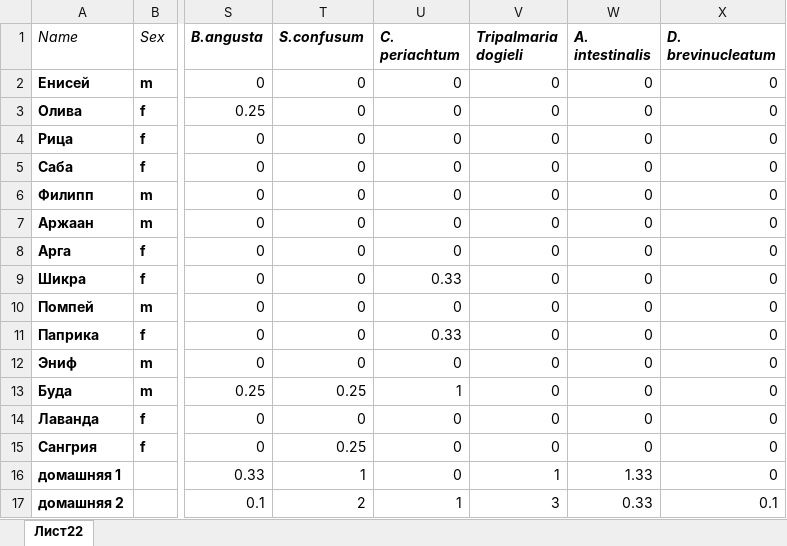
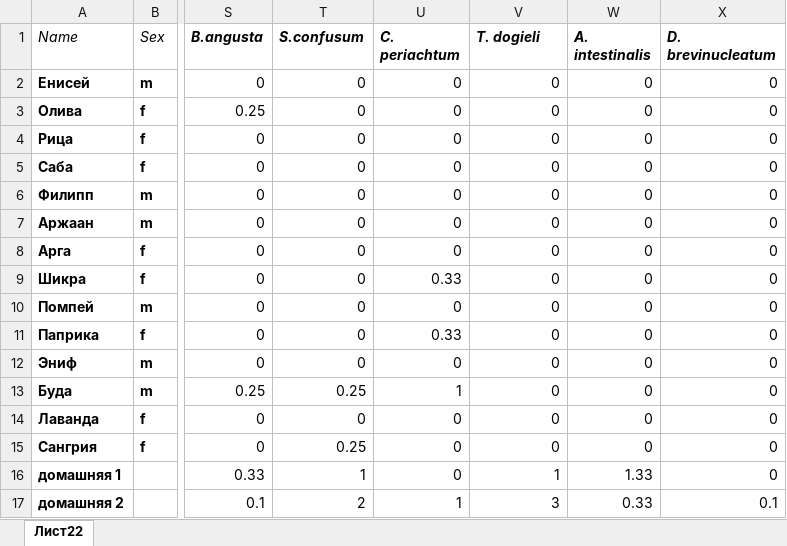
Before and after one commit to polydora/Articles_in_progress, an Excel workbook: Przhevalsky/R_calc_Przhevalsky_Ciliata/Data/Infusoria_abundance_new.xlsx, sheet Лист22, drawn as a sheet; only a part is shown, gaps mark what is left out; values as stored, in another font and other column widths than the file's, no borders; the diff names each change by its address in the sheet, - before the commit and + after, or states it on an @@ line.

```diff
--- a/Przhevalsky/R_calc_Przhevalsky_Ciliata/Data/Infusoria_abundance_new.xlsx (sheet Лист22)
+++ b/Przhevalsky/R_calc_Przhevalsky_Ciliata/Data/Infusoria_abundance_new.xlsx (sheet Лист22)
-V1: Tripalmaria dogieli
+V1: T. dogieli
```
Also changed, not shown: 8 other files.
